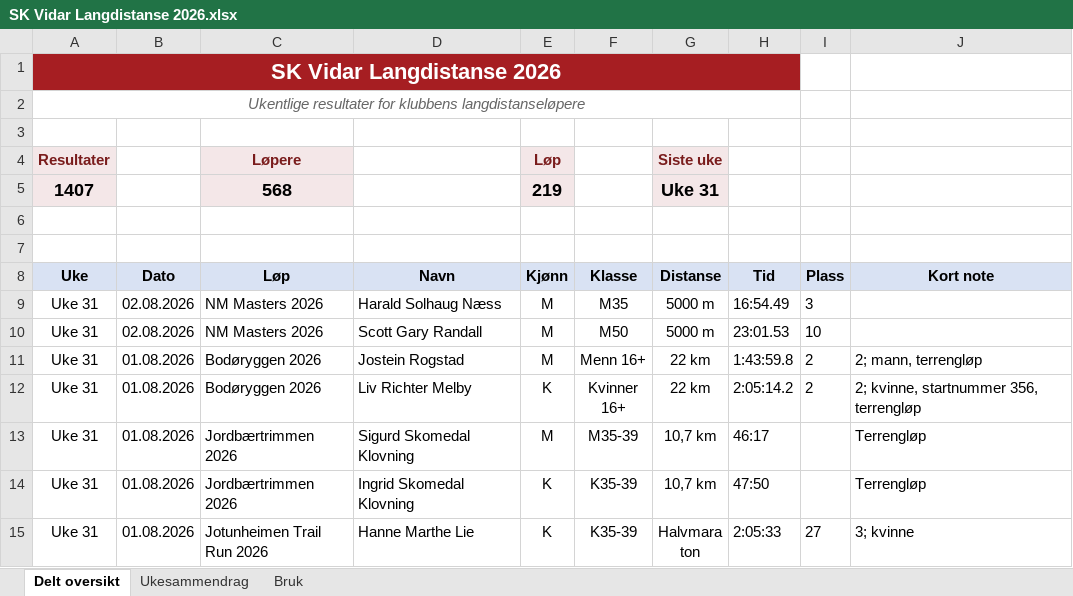
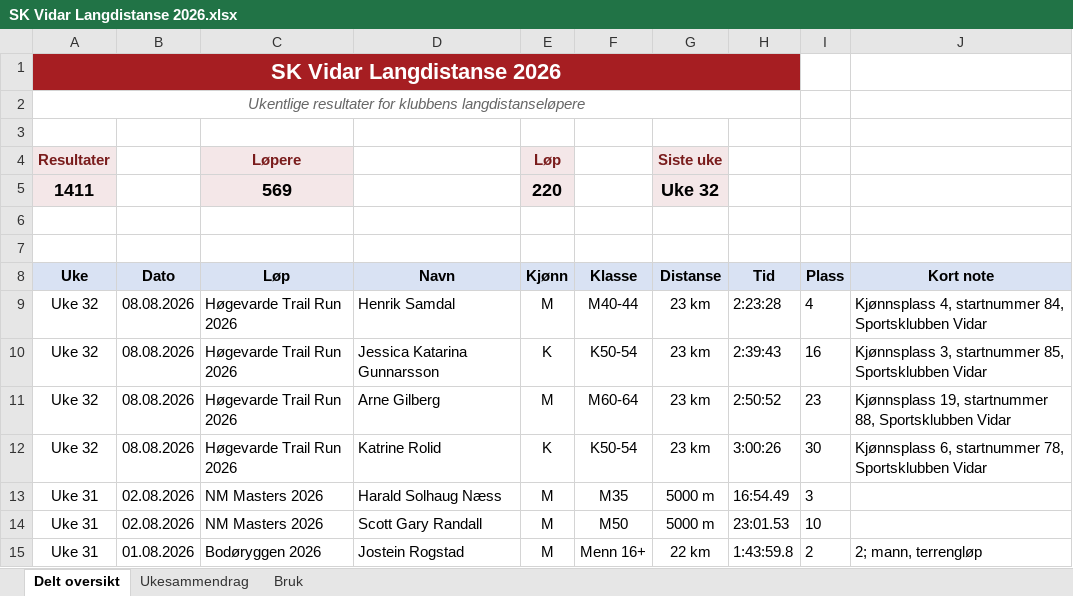
Before and after one commit to gustavByte/sk-vidar-2026-resultater, an Excel workbook: data/delt_oversikt/SK Vidar Langdistanse 2026.xlsx, sheet Delt oversikt, drawn as a sheet; only a part is shown; the shorter side is filled out with more unchanged rows; values as stored, in another font and other column widths than the file's, no borders; table styles not drawn; removed rows and columns are numbered as before the commit, all else as after; the diff names each change by its address in the sheet, - before the commit and + after, or states it on an @@ line.

Commit message:
Add Høgevarde Trail Run results

```diff
--- a/data/delt_oversikt/SK Vidar Langdistanse 2026.xlsx (sheet Delt oversikt)
+++ b/data/delt_oversikt/SK Vidar Langdistanse 2026.xlsx (sheet Delt oversikt)
-row 5: 1407 |  | 568 |  | 219 |  | Uke 31
+row 5: 1411 |  | 569 |  | 220 |  | Uke 32
+row 9: Uke 32 | 08.08.2026 | Høgevarde Trail Run 2026 | Henrik Samdal | M | M40-44 | 23 km | 2:23:28 | 4 | Kjønnsplass 4, startnummer 84, Sportsklubben Vidar
+row 10: Uke 32 | 08.08.2026 | Høgevarde Trail Run 2026 | Jessica Katarina Gunnarsson | K | K50-54 | 23 km | 2:39:43 | 16 | Kjønnsplass 3, startnummer 85, Sportsklubben Vidar
+row 11: Uke 32 | 08.08.2026 | Høgevarde Trail Run 2026 | Arne Gilberg | M | M60-64 | 23 km | 2:50:52 | 23 | Kjønnsplass 19, startnummer 88, Sportsklubben Vidar
+row 12: Uke 32 | 08.08.2026 | Høgevarde Trail Run 2026 | Katrine Rolid | K | K50-54 | 23 km | 3:00:26 | 30 | Kjønnsplass 6, startnummer 78, Sportsklubben Vidar
```
Also changed, not shown: sheet Ukesammendrag, 5 other files.
